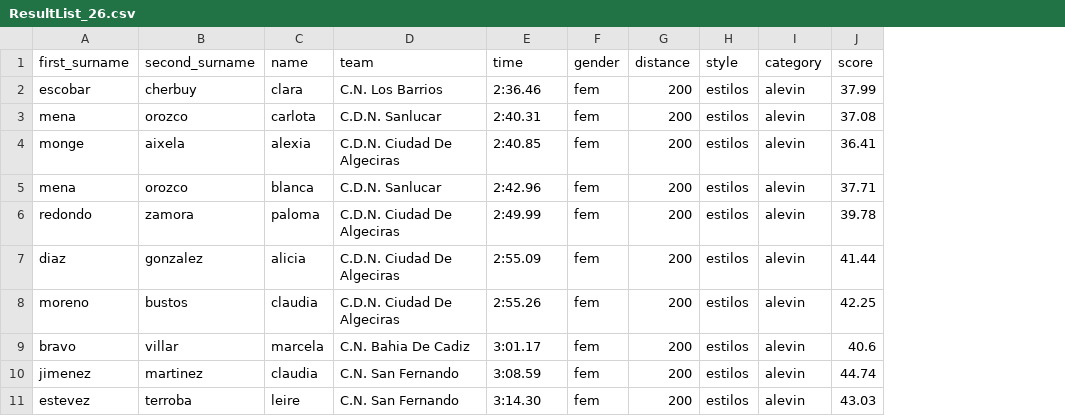
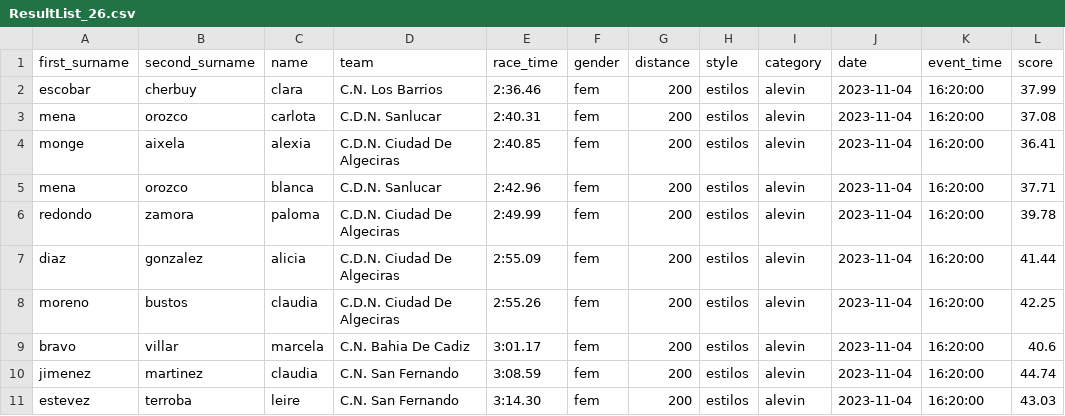
Before and after one commit to danmorper/automatization-swimming-data, a CSV file: csvs/ResultList_26.csv, drawn as a sheet; the diff names each change by its address in the sheet, - before the commit and + after, or states it on an @@ line.

Commit message:
I think data cleaning for 200m is done. file auxfunctions.py change name to 200m functions.

```diff
--- a/csvs/ResultList_26.csv
+++ b/csvs/ResultList_26.csv
+column J (date), rows 2-11: all 2023-11-04
+column K (event_time), rows 2-11: all 16:20:00
-E1: time
+E1: race_time
```
Also changed, not shown: csvs/ResultList_25.csv, 8 other files.
